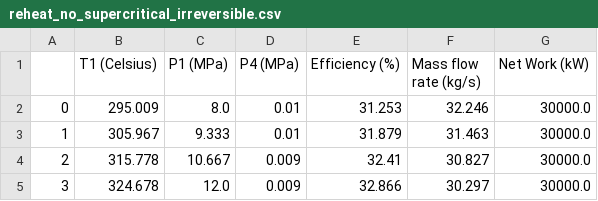
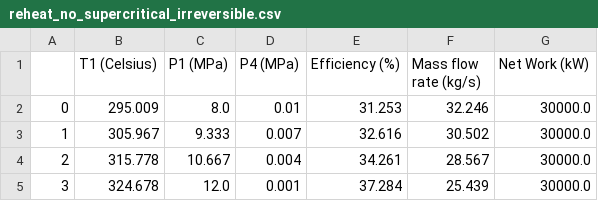
Before and after one commit to nicholasprayogo/mech_stuff, a CSV file: rankine_cycle_project/performance_data_short/reheat_no_supercritical_irreversible.csv, drawn as a sheet.

```diff
--- a/rankine_cycle_project/performance_data_short/reheat_no_supercritical_irreversible.csv
+++ b/rankine_cycle_project/performance_data_short/reheat_no_supercritical_irreversible.csv
@@ -2,4 +2,4 @@
 0,295.009,8.0,0.01,31.253,32.246,30000.0
-1,305.967,9.333,0.01,31.879,31.463,30000.0
-2,315.778,10.667,0.009,32.41,30.827,30000.0
-3,324.678,12.0,0.009,32.866,30.297,30000.0
+1,305.967,9.333,0.007,32.616,30.502,30000.0
+2,315.778,10.667,0.004,34.261,28.567,30000.0
+3,324.678,12.0,0.001,37.284,25.439,30000.0
```
Also changed, not shown: rankine_cycle_project/performance_data_short/basic_no_supercritical_irreversible.csv, rankine_cycle_project/performance_data_short/reheat_no_supercritical_no_irreversibility.csv, 17 other files.
